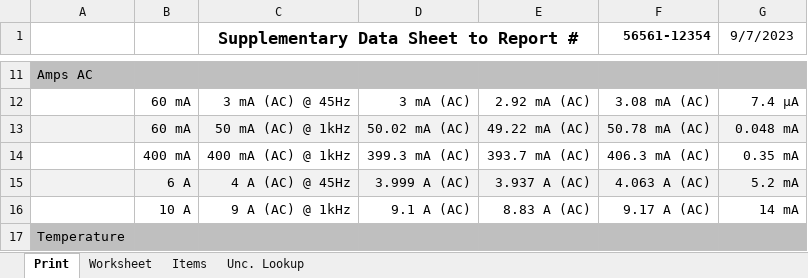
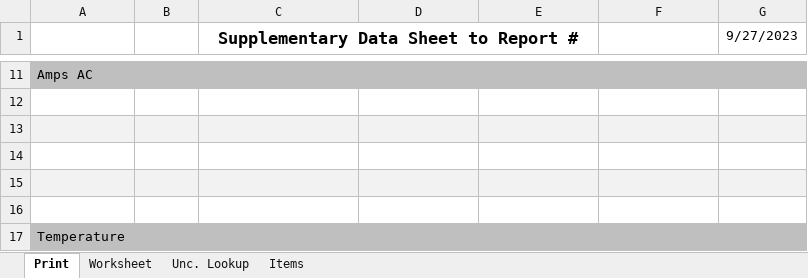
Before and after one commit to Johnson-Gage-Inspection-Inc/xl-Electrical-Workbook, an Excel workbook: Electrical Workbook.xlsm, sheet Print, drawn as a sheet; only a part is shown, gaps mark what is left out; values as stored, in another font and other column widths than the file's, no borders; the diff covers the shown part only; the diff names each change by its address in the sheet, - before the commit and + after, or states it on an @@ line.

```diff
--- a/Electrical Workbook.xlsm (sheet Print)
+++ b/Electrical Workbook.xlsm (sheet Print)
@@ sheet tab order changed: Print | Worksheet | Unc. Lookup | Items @@
-F1: 56561-12354
+F1: (empty)
-G1: 9/7/2023
+G1: 9/27/2023
-B12:B13: 60 mA
+B12:B13: (empty)
-C12: 3 mA (AC) @ 45Hz
+C12: (empty)
-D12: 3 mA (AC)
+D12: (empty)
-E12: 2.92 mA (AC)
+E12: (empty)
-F12: 3.08 mA (AC)
+F12: (empty)
-G12 (9/27/2023): 7.4 µA
+G12 (9/27/2023): (empty)
-C13: 50 mA (AC) @ 1kHz
+C13: (empty)
-D13: 50.02 mA (AC)
+D13: (empty)
-E13: 49.22 mA (AC)
+E13: (empty)
-F13: 50.78 mA (AC)
+F13: (empty)
-G13 (9/27/2023): 0.048 mA
+G13 (9/27/2023): (empty)
-B14: 400 mA
+B14: (empty)
-C14: 400 mA (AC) @ 1kHz
+C14: (empty)
-D14: 399.3 mA (AC)
+D14: (empty)
-E14: 393.7 mA (AC)
+E14: (empty)
-F14: 406.3 mA (AC)
+F14: (empty)
-G14 (9/27/2023): 0.35 mA
+G14 (9/27/2023): (empty)
-B15: 6 A
+B15: (empty)
-C15: 4 A (AC) @ 45Hz
+C15: (empty)
-D15: 3.999 A (AC)
+D15: (empty)
-E15: 3.937 A (AC)
+E15: (empty)
-F15: 4.063 A (AC)
+F15: (empty)
-G15 (9/27/2023): 5.2 mA
+G15 (9/27/2023): (empty)
-B16: 10 A
+B16: (empty)
-C16: 9 A (AC) @ 1kHz
+C16: (empty)
-D16: 9.1 A (AC)
+D16: (empty)
-E16: 8.83 A (AC)
+E16: (empty)
-F16: 9.17 A (AC)
+F16: (empty)
-G16 (9/27/2023): 14 mA
+G16 (9/27/2023): (empty)
```
Also changed, not shown: 168 edited cells elsewhere in this sheet, sheet Worksheet, sheet Items, hidden cells, charts or pictures.
